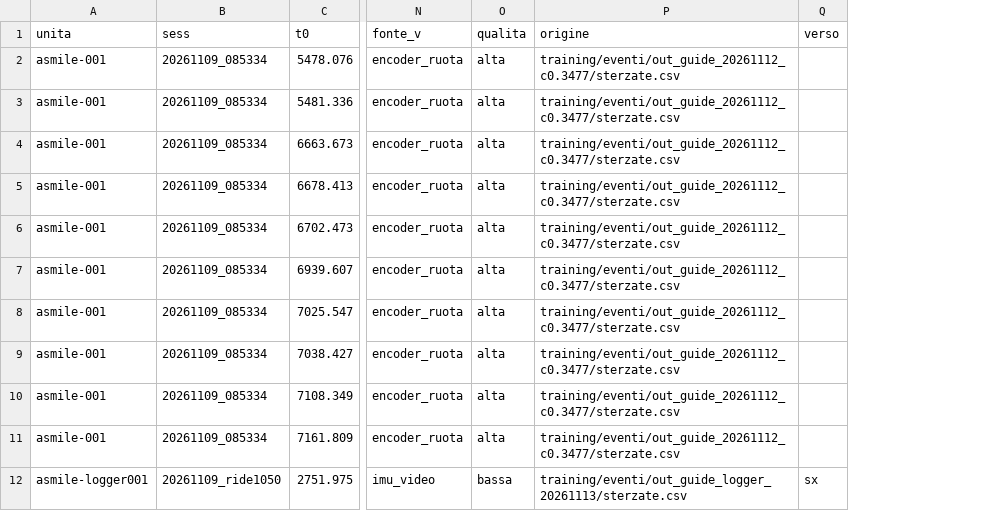
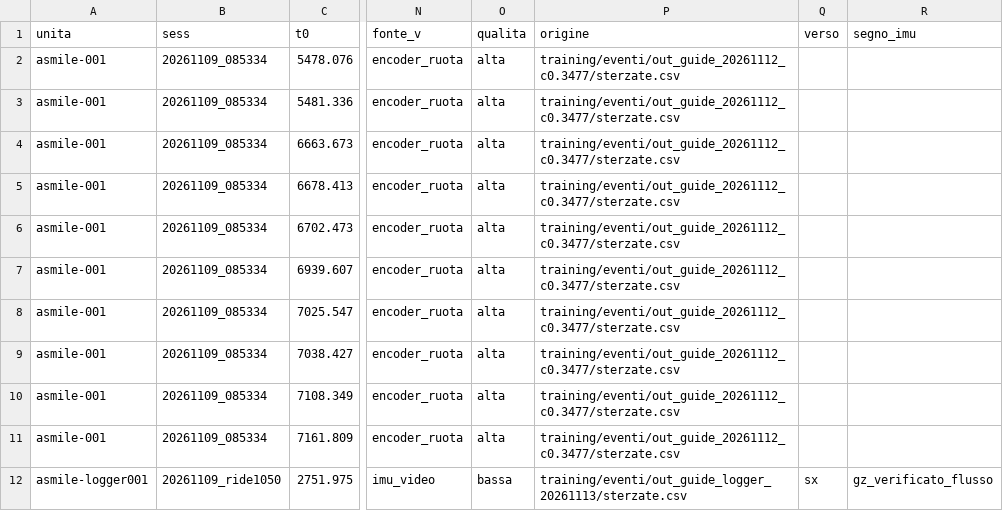
Before and after one commit to rinaldiden/Moving-One-Billion-People-, a CSV file: projects/asmile/agents/registro_guide/sterzate.csv, drawn as a sheet; only a part is shown, gaps mark what is left out; the diff names each change by its address in the sheet, - before the commit and + after, or states it on an @@ line.

```diff
--- a/projects/asmile/agents/registro_guide/sterzate.csv
+++ b/projects/asmile/agents/registro_guide/sterzate.csv
+column R (segno_imu), row 12: gz_verificato_flusso
```
Also changed, not shown: projects/asmile/agents/registro_guide/frenate.csv, projects/asmile/agents/registro_guide/sessioni.csv, 10 other files.
